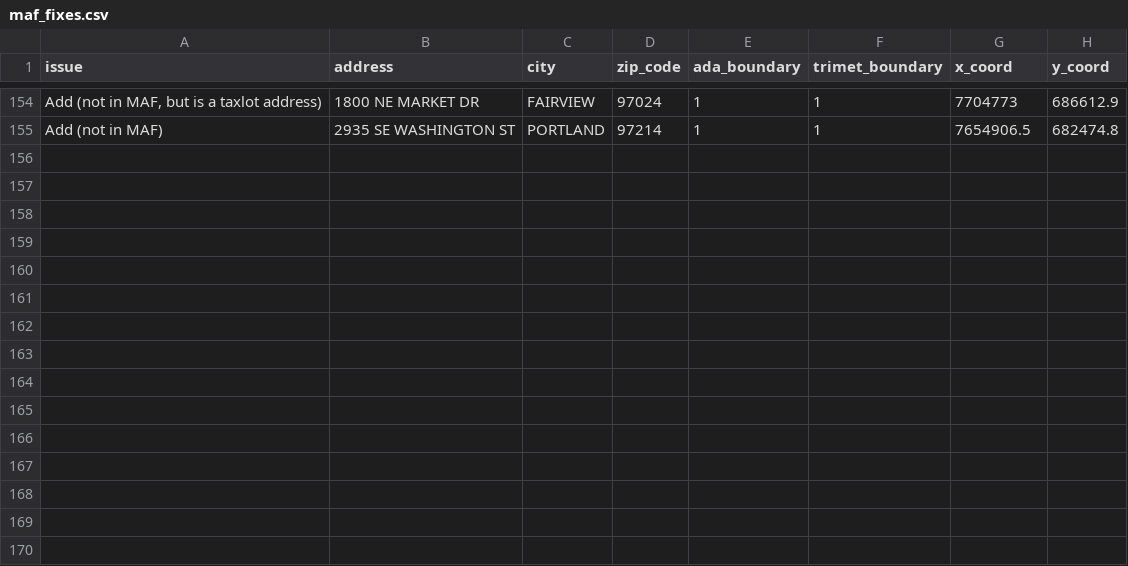
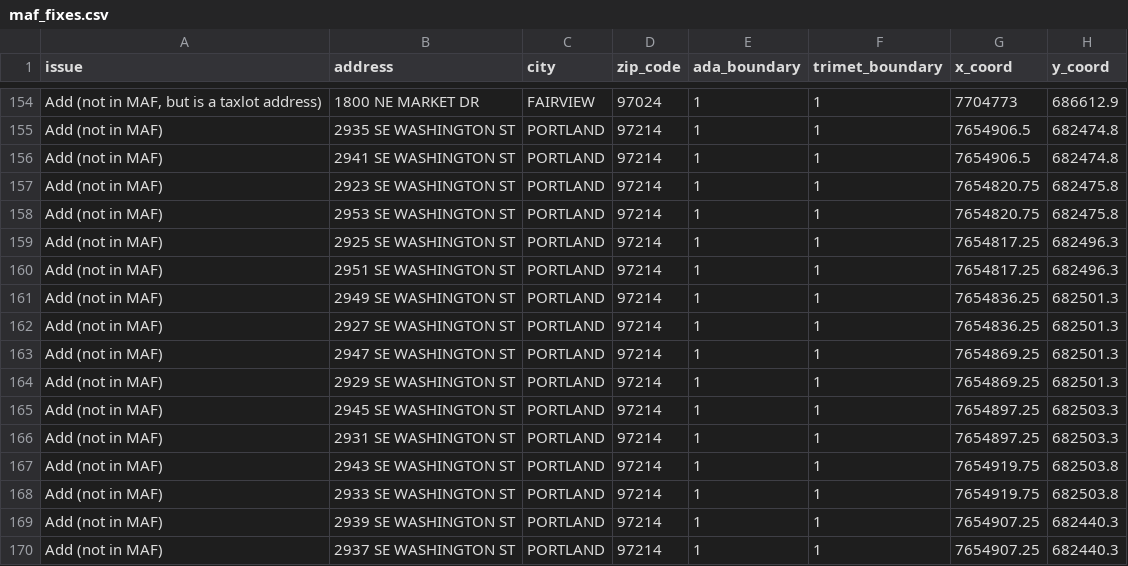
Before and after one commit to OpenTransitTools/loader, a CSV file: ott/loader/geocoder/data/maf_fixes.csv, drawn as a sheet; only a part is shown, gaps mark what is left out; the diff names each change by its address in the sheet, - before the commit and + after, or states it on an @@ line.

Commit message:
Added several missing addresses from multi-address taxlot

```diff
--- a/ott/loader/geocoder/data/maf_fixes.csv
+++ b/ott/loader/geocoder/data/maf_fixes.csv
+row 156: Add (not in MAF) | 2941 SE WASHINGTON ST | PORTLAND | 97214 | 1 | 1 | 7654906.5 | 682474.8
+row 157: Add (not in MAF) | 2923 SE WASHINGTON ST | PORTLAND | 97214 | 1 | 1 | 7654820.75 | 682475.8
+row 158: Add (not in MAF) | 2953 SE WASHINGTON ST | PORTLAND | 97214 | 1 | 1 | 7654820.75 | 682475.8
+row 159: Add (not in MAF) | 2925 SE WASHINGTON ST | PORTLAND | 97214 | 1 | 1 | 7654817.25 | 682496.3
+row 160: Add (not in MAF) | 2951 SE WASHINGTON ST | PORTLAND | 97214 | 1 | 1 | 7654817.25 | 682496.3
+row 161: Add (not in MAF) | 2949 SE WASHINGTON ST | PORTLAND | 97214 | 1 | 1 | 7654836.25 | 682501.3
+row 162: Add (not in MAF) | 2927 SE WASHINGTON ST | PORTLAND | 97214 | 1 | 1 | 7654836.25 | 682501.3
+row 163: Add (not in MAF) | 2947 SE WASHINGTON ST | PORTLAND | 97214 | 1 | 1 | 7654869.25 | 682501.3
+row 164: Add (not in MAF) | 2929 SE WASHINGTON ST | PORTLAND | 97214 | 1 | 1 | 7654869.25 | 682501.3
+row 165: Add (not in MAF) | 2945 SE WASHINGTON ST | PORTLAND | 97214 | 1 | 1 | 7654897.25 | 682503.3
+row 166: Add (not in MAF) | 2931 SE WASHINGTON ST | PORTLAND | 97214 | 1 | 1 | 7654897.25 | 682503.3
+row 167: Add (not in MAF) | 2943 SE WASHINGTON ST | PORTLAND | 97214 | 1 | 1 | 7654919.75 | 682503.8
+row 168: Add (not in MAF) | 2933 SE WASHINGTON ST | PORTLAND | 97214 | 1 | 1 | 7654919.75 | 682503.8
+row 169: Add (not in MAF) | 2939 SE WASHINGTON ST | PORTLAND | 97214 | 1 | 1 | 7654907.25 | 682440.3
+row 170: Add (not in MAF) | 2937 SE WASHINGTON ST | PORTLAND | 97214 | 1 | 1 | 7654907.25 | 682440.3
```
